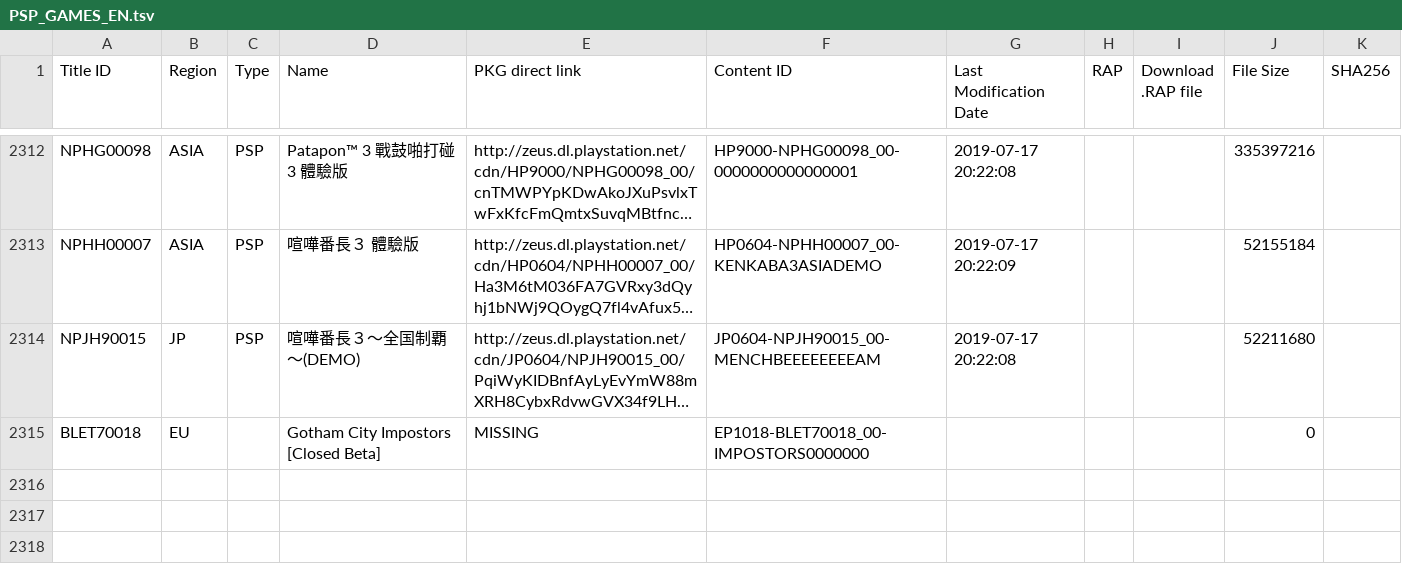
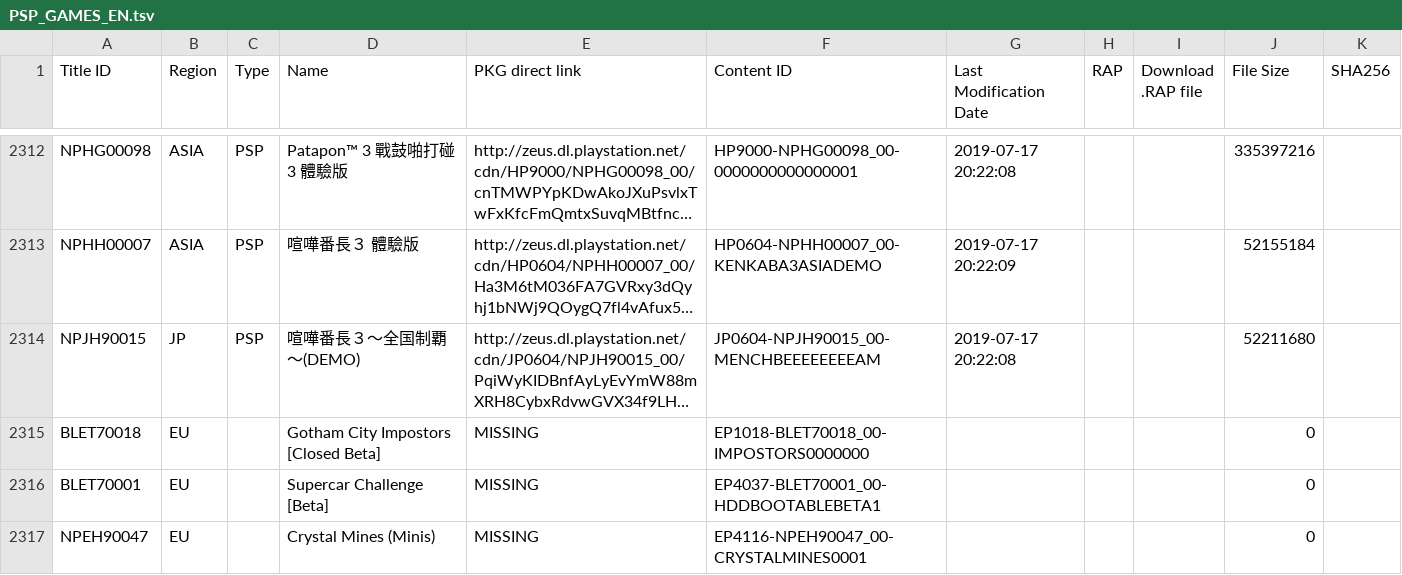
Before and after one commit to nulllpoint/NPS_Chinese_Version, a TSV file: PSP_GAMES_EN.tsv, drawn as a sheet; only a part is shown, gaps mark what is left out; long unchanged cells end in …; the diff names each change by its address in the sheet, - before the commit and + after, or states it on an @@ line.

```diff
--- a/PSP_GAMES_EN.tsv
+++ b/PSP_GAMES_EN.tsv
+row 2316: BLET70001 | EU |  | Supercar Challenge [Beta] | MISSING | EP4037-BLET70001_00-HDDBOOTABLEBETA1 |  |  |  | 0
+row 2317: NPEH90047 | EU |  | Crystal Mines (Minis) | MISSING | EP4116-NPEH90047_00-CRYSTALMINES0001 |  |  |  | 0
```
Also changed, not shown: PSP_DLCS.tsv, PSP_THEMES.tsv, 6 other files.
